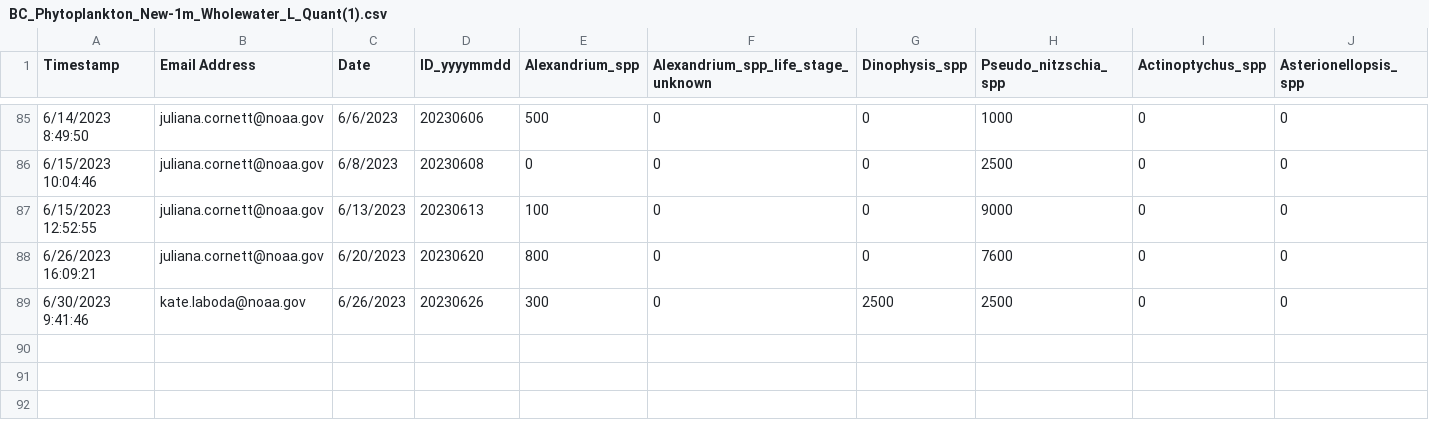
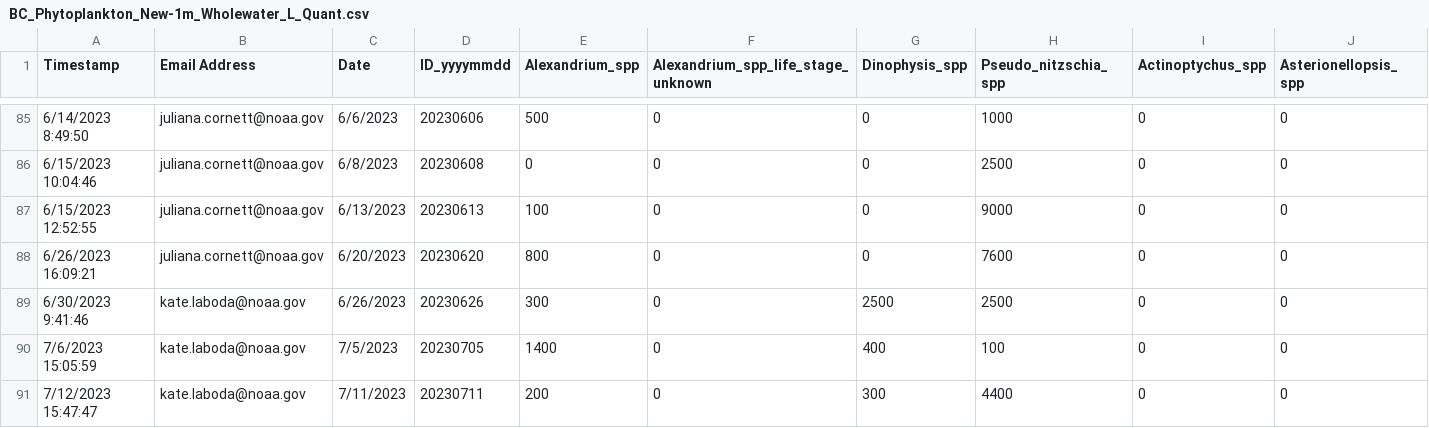
Before and after one commit to katelaboda/oyster-sex-ratio, a CSV file: BC_Phytoplankton_New-1m_Wholewater_L_Quant.csv (was BC_Phytoplankton_New-1m_Wholewater_L_Quant(1).csv), drawn as a sheet; only a part is shown, gaps mark what is left out; rows hold the shown columns only; the diff names each change by its address in the sheet, - before the commit and + after, or states it on an @@ line.

```diff
--- a/BC_Phytoplankton_New-1m_Wholewater_L_Quant(1).csv
+++ b/BC_Phytoplankton_New-1m_Wholewater_L_Quant.csv
+row 90: 7/6/2023 15:05:59 | kate.laboda@noaa.gov | 7/5/2023 | 20230705 | 1400 | 0 | 400 | 100 | 0 | 0
+row 91: 7/12/2023 15:47:47 | kate.laboda@noaa.gov | 7/11/2023 | 20230711 | 200 | 0 | 300 | 4400 | 0 | 0
```
Also changed, not shown: 2 other files.
